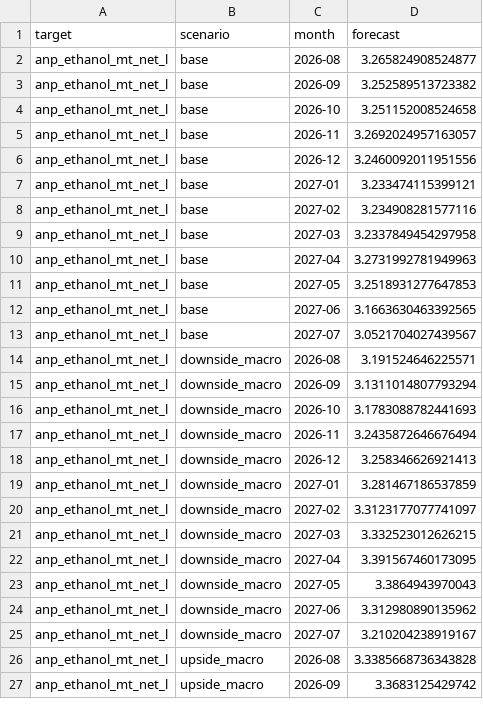
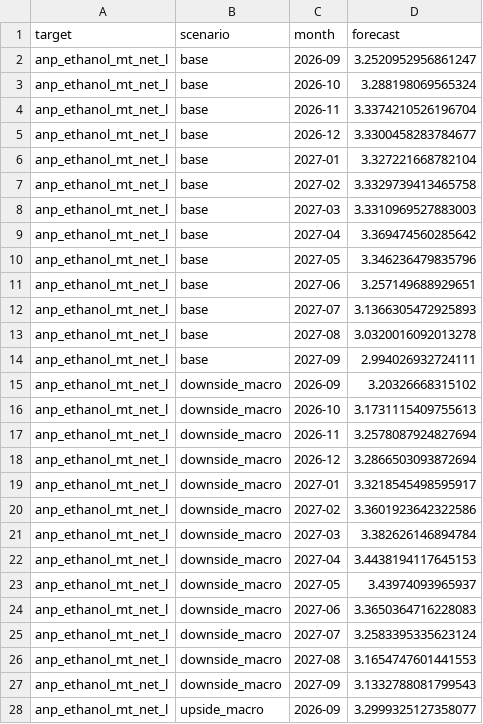
Before and after one commit to Clby08/Etanol-de-maiz, a CSV file: outputs/monthly_forecasts.csv, drawn as a sheet; only a part is shown; the diff covers the shown part only.

```diff
--- a/outputs/monthly_forecasts.csv
+++ b/outputs/monthly_forecasts.csv
@@ -1,27 +1,28 @@
 target,scenario,month,forecast
-anp_ethanol_mt_net_l,base,2026-08,3.265824908524877
-anp_ethanol_mt_net_l,base,2026-09,3.252589513723382
-anp_ethanol_mt_net_l,base,2026-10,3.251152008524658
-anp_ethanol_mt_net_l,base,2026-11,3.2692024957163057
-anp_ethanol_mt_net_l,base,2026-12,3.2460092011951556
-anp_ethanol_mt_net_l,base,2027-01,3.233474115399121
-anp_ethanol_mt_net_l,base,2027-02,3.234908281577116
-anp_ethanol_mt_net_l,base,2027-03,3.2337849454297958
-anp_ethanol_mt_net_l,base,2027-04,3.2731992781949963
-anp_ethanol_mt_net_l,base,2027-05,3.2518931277647853
-anp_ethanol_mt_net_l,base,2027-06,3.1663630463392565
-anp_ethanol_mt_net_l,base,2027-07,3.0521704027439567
-anp_ethanol_mt_net_l,downside_macro,2026-08,3.191524646225571
-anp_ethanol_mt_net_l,downside_macro,2026-09,3.1311014807793294
-anp_ethanol_mt_net_l,downside_macro,2026-10,3.1783088782441693
-anp_ethanol_mt_net_l,downside_macro,2026-11,3.2435872646676494
-anp_ethanol_mt_net_l,downside_macro,2026-12,3.258346626921413
-anp_ethanol_mt_net_l,downside_macro,2027-01,3.281467186537859
-anp_ethanol_mt_net_l,downside_macro,2027-02,3.3123177077741097
-anp_ethanol_mt_net_l,downside_macro,2027-03,3.332523012626215
-anp_ethanol_mt_net_l,downside_macro,2027-04,3.391567460173095
-anp_ethanol_mt_net_l,downside_macro,2027-05,3.3864943970043
-anp_ethanol_mt_net_l,downside_macro,2027-06,3.312980890135962
-anp_ethanol_mt_net_l,downside_macro,2027-07,3.210204238919167
-anp_ethanol_mt_net_l,upside_macro,2026-08,3.3385668736343828
-anp_ethanol_mt_net_l,upside_macro,2026-09,3.3683125429742
+anp_ethanol_mt_net_l,base,2026-09,3.2520952956861247
+anp_ethanol_mt_net_l,base,2026-10,3.288198069565324
+anp_ethanol_mt_net_l,base,2026-11,3.3374210526196704
+anp_ethanol_mt_net_l,base,2026-12,3.3300458283784677
+anp_ethanol_mt_net_l,base,2027-01,3.327221668782104
+anp_ethanol_mt_net_l,base,2027-02,3.3329739413465758
+anp_ethanol_mt_net_l,base,2027-03,3.3310969527883003
+anp_ethanol_mt_net_l,base,2027-04,3.369474560285642
+anp_ethanol_mt_net_l,base,2027-05,3.346236479835796
+anp_ethanol_mt_net_l,base,2027-06,3.257149688929651
+anp_ethanol_mt_net_l,base,2027-07,3.1366305472925893
+anp_ethanol_mt_net_l,base,2027-08,3.0320016092013278
+anp_ethanol_mt_net_l,base,2027-09,2.994026932724111
+anp_ethanol_mt_net_l,downside_macro,2026-09,3.20326668315102
+anp_ethanol_mt_net_l,downside_macro,2026-10,3.1731115409755613
+anp_ethanol_mt_net_l,downside_macro,2026-11,3.2578087924827694
+anp_ethanol_mt_net_l,downside_macro,2026-12,3.2866503093872694
+anp_ethanol_mt_net_l,downside_macro,2027-01,3.3218545498595917
+anp_ethanol_mt_net_l,downside_macro,2027-02,3.3601923642322586
+anp_ethanol_mt_net_l,downside_macro,2027-03,3.382626146894784
+anp_ethanol_mt_net_l,downside_macro,2027-04,3.4438194117645153
+anp_ethanol_mt_net_l,downside_macro,2027-05,3.43974093965937
+anp_ethanol_mt_net_l,downside_macro,2027-06,3.3650364716228083
+anp_ethanol_mt_net_l,downside_macro,2027-07,3.2583395335623124
+anp_ethanol_mt_net_l,downside_macro,2027-08,3.1654747601441553
+anp_ethanol_mt_net_l,downside_macro,2027-09,3.1332788081799543
+anp_ethanol_mt_net_l,upside_macro,2026-09,3.2999325127358077
```
Also changed, not shown: 2 added rows and 10 edited cells elsewhere in this file, outputs/backtest_predictions.csv, outputs/forecasts.csv, 10 other files.
